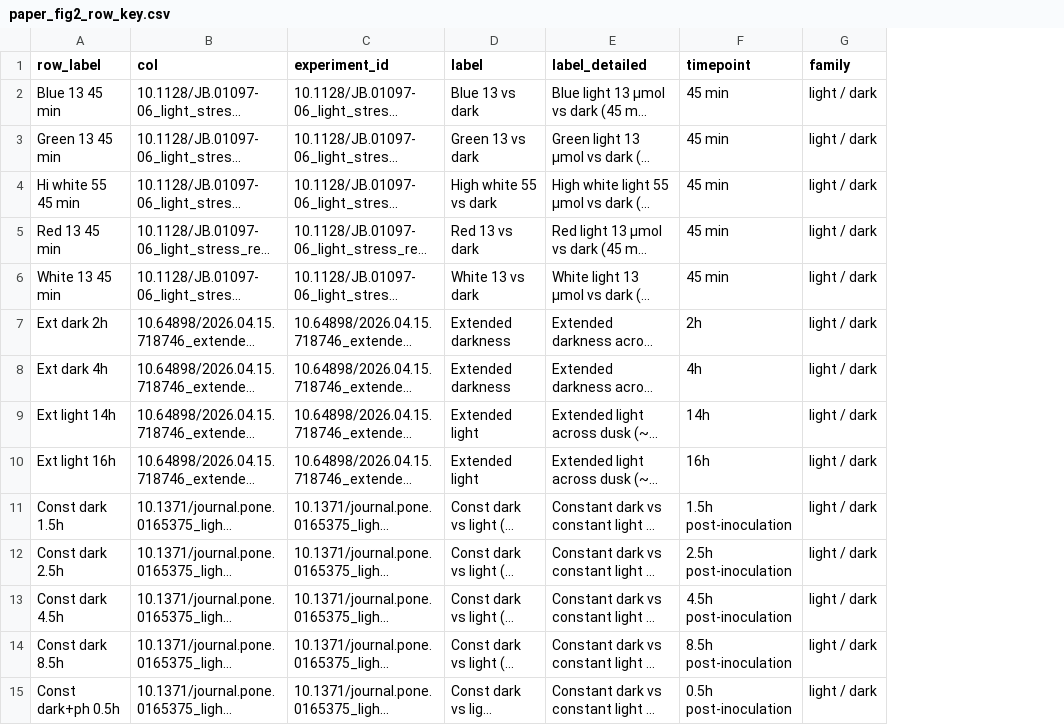
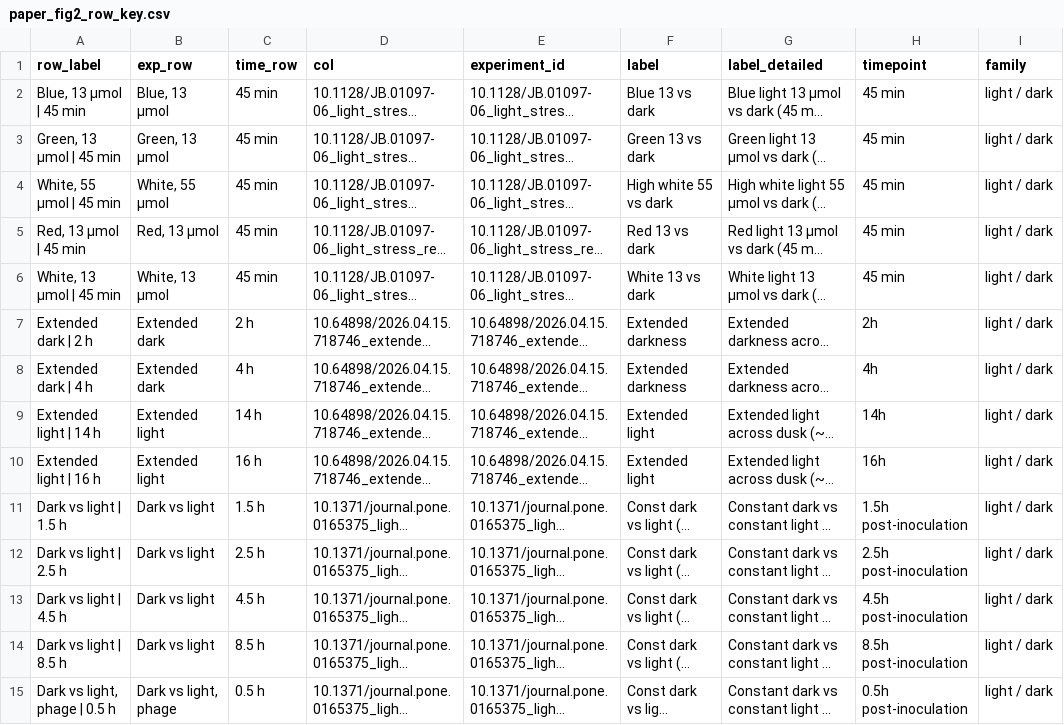
Before and after one commit to wosnat/spock_osnat, a CSV file: analyses/2026-11-16-hli_light_stress/analysis/data/paper_fig2_row_key.csv, drawn as a sheet; only a part is shown; long unchanged cells end in …; the diff covers the shown part only; the diff names each change by its address in the sheet, - before the commit and + after, or states it on an @@ line.

```diff
--- a/analyses/2026-11-16-hli_light_stress/analysis/data/paper_fig2_row_key.csv
+++ b/analyses/2026-11-16-hli_light_stress/analysis/data/paper_fig2_row_key.csv
+column B (exp_row), rows 2-15: Blue, 13 µmol | Green, 13 µmol | White, 55 µmol | Red, 13 µmol | White, 13 µmol | Extended dark | Extended dark | Extended light | Extended light | Dark vs light | Dark vs light | Dark vs light | Dark vs light | Dark vs light, phage
+column C (time_row), rows 2-15: 45 min | 45 min | 45 min | 45 min | 45 min | 2 h | 4 h | 14 h | 16 h | 1.5 h | 2.5 h | 4.5 h | 8.5 h | 0.5 h
-A2 (row_label): Blue 13 45 min
+A2 (row_label): Blue, 13 µmol | 45 min
-A3 (row_label): Green 13 45 min
+A3 (row_label): Green, 13 µmol | 45 min
-A4 (row_label): Hi white 55 45 min
+A4 (row_label): White, 55 µmol | 45 min
-A5 (row_label): Red 13 45 min
+A5 (row_label): Red, 13 µmol | 45 min
-A6 (row_label): White 13 45 min
+A6 (row_label): White, 13 µmol | 45 min
-A7 (row_label): Ext dark 2h
+A7 (row_label): Extended dark | 2 h
-A8 (row_label): Ext dark 4h
+A8 (row_label): Extended dark | 4 h
-A9 (row_label): Ext light 14h
+A9 (row_label): Extended light | 14 h
-A10 (row_label): Ext light 16h
+A10 (row_label): Extended light | 16 h
-A11 (row_label): Const dark 1.5h
+A11 (row_label): Dark vs light | 1.5 h
-A12 (row_label): Const dark 2.5h
+A12 (row_label): Dark vs light | 2.5 h
-A13 (row_label): Const dark 4.5h
+A13 (row_label): Dark vs light | 4.5 h
-A14 (row_label): Const dark 8.5h
+A14 (row_label): Dark vs light | 8.5 h
-A15 (row_label): Const dark+ph 0.5h
+A15 (row_label): Dark vs light, phage | 0.5 h
```
Also changed, not shown: 41 edited cells elsewhere in this file, analyses/2026-11-16-hli_light_stress/analysis/data/paper_fig_source_fig2.csv, 11 other files.
